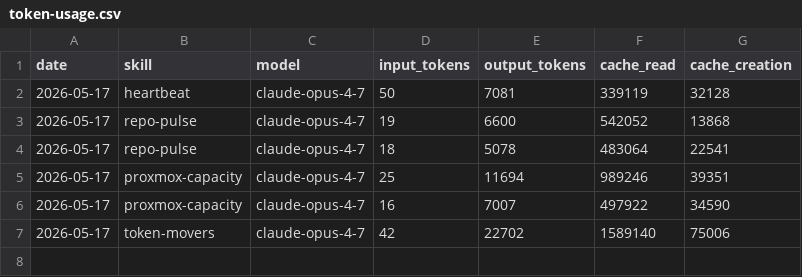
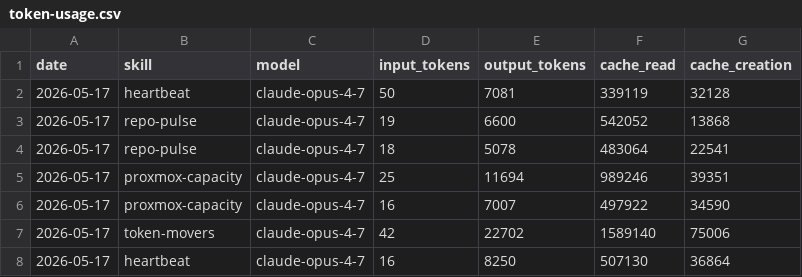
Before and after one commit to ashneil12/aeon, a CSV file: memory/token-usage.csv, drawn as a sheet.

Commit message:
chore(heartbeat): auto-commit 2026-05-17

```diff
--- a/memory/token-usage.csv
+++ b/memory/token-usage.csv
@@ -7 +7,2 @@ date,skill,model,input_tokens,output_tokens,cache_read,cache_creation
 2026-05-17,token-movers,claude-opus-4-7,42,22702,1589140,75006
+2026-05-17,heartbeat,claude-opus-4-7,16,8250,507130,36864
```
Also changed, not shown: 3 other files.
